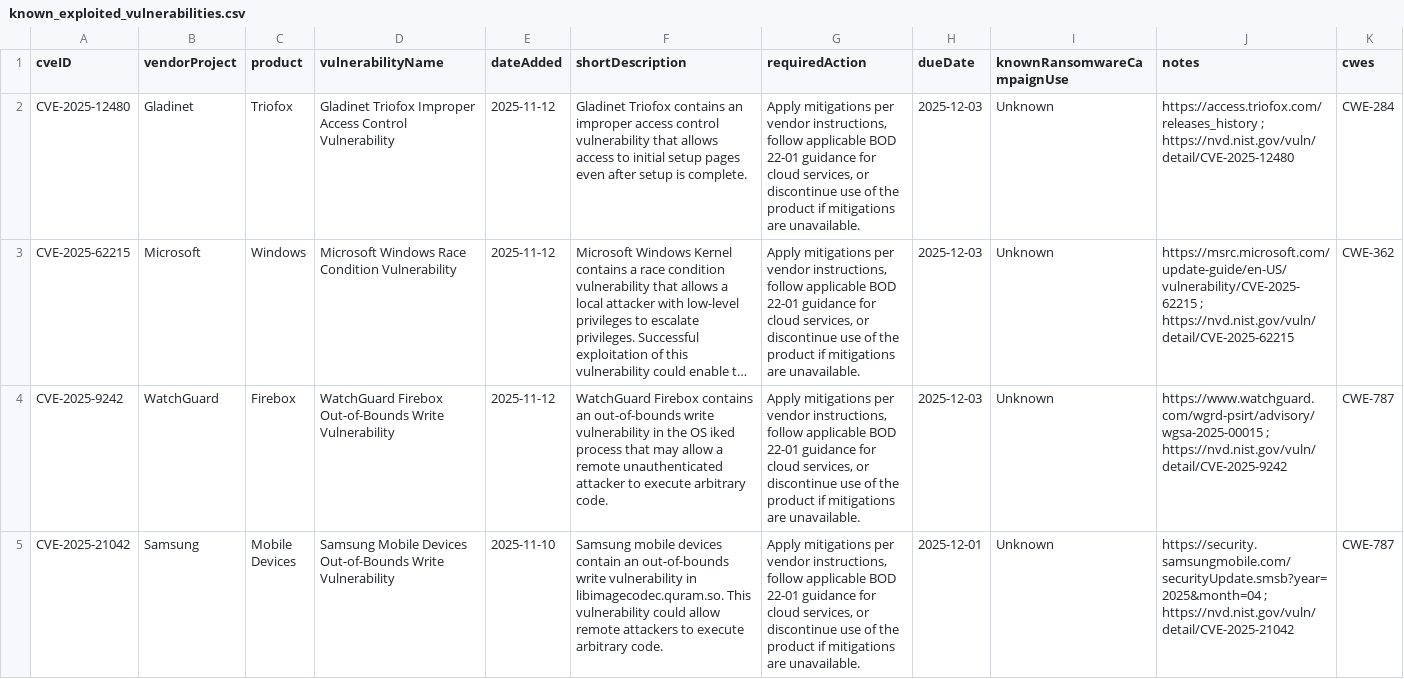
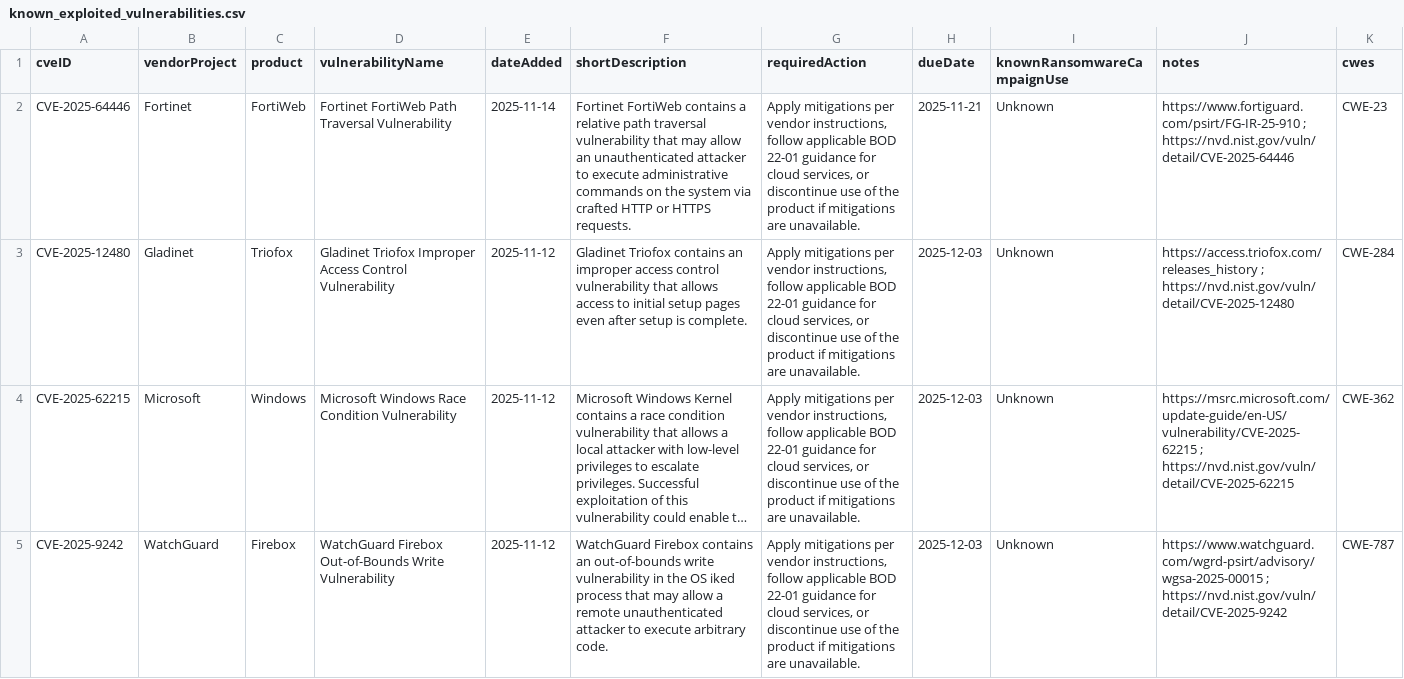
Before and after one commit to shaun89/kev-data, a CSV file: known_exploited_vulnerabilities.csv, drawn as a sheet; only a part is shown; the shorter side is filled out with more unchanged rows; long unchanged cells end in ….

```diff
--- a/known_exploited_vulnerabilities.csv
+++ b/known_exploited_vulnerabilities.csv
@@ -1,2 +1,3 @@
 cveID,vendorProject,product,vulnerabilityName,dateAdded,shortDescription,requiredAction,dueDate,knownRansomwareCampaignUse,notes,cwes
+CVE-2025-64446,Fortinet,FortiWeb,"Fortinet FortiWeb Path Traversal Vulnerability",2025-11-14,"Fortinet FortiWeb contains a relative path traversal vulnerability that may allow an unauthenticated attacker to execute administrative commands on the system via crafted HTTP or HTTPS requests.","Apply mitigations per vendor instructions, follow applicable BOD 22-01 guidance for cloud services, or discontinue use of the product if mitigations are unavailable.",2025-11-21,Unknown,"https://www.fortiguard.com/psirt/FG-IR-25-910 ; https://nvd.nist.gov/vuln/detail/CVE-2025-64446",CWE-23
 CVE-2025-12480,Gladinet,Triofox,"Gladinet Triofox Improper Access Control Vulnerability",2025-11-12,"Gladinet Triofox contains an improper access control vulnerability that allows access to initial setup pages even after setup is complete.","Apply mitigations per vendor instructions, follow applicable BOD 22-01 guidance for cloud services, or discontinue use of the product if mitigations are unavailable.",2025-12-03,Unknown,"https://access.triofox.com/releases_history ; https://nvd.nist.gov/vuln/detail/CVE-2025-12480",CWE-284
```
Also changed, not shown: 1 other file.
